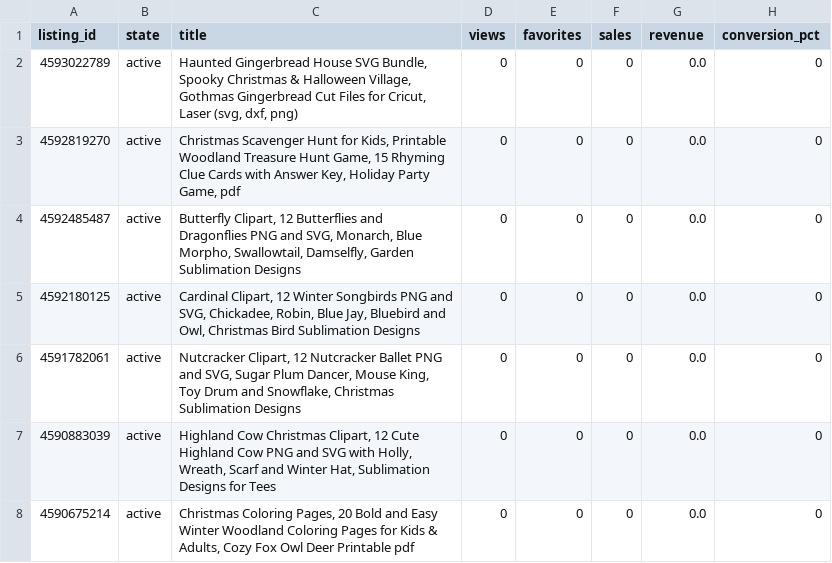
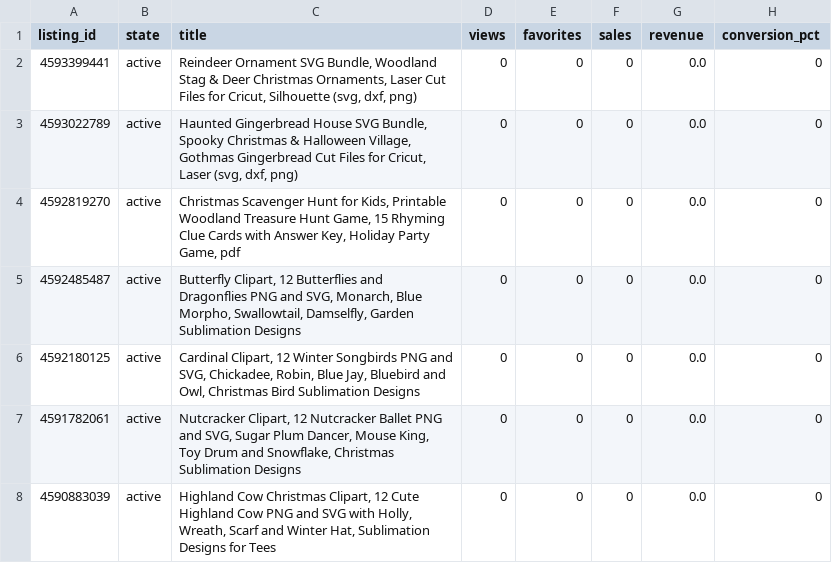
Before and after one commit to brianlotzemusic-glitch/WaltyCal, a CSV file: stats/listings.csv, drawn as a sheet; only a part is shown; the shorter side is filled out with more unchanged rows.

```diff
--- a/stats/listings.csv
+++ b/stats/listings.csv
@@ -1,2 +1,3 @@
 listing_id,state,title,views,favorites,sales,revenue,conversion_pct
+4593399441,active,"Reindeer Ornament SVG Bundle, Woodland Stag & Deer Christmas Ornaments, Laser Cut Files for Cricut, Silhouette (svg, dxf, png)",0,0,0,0.0,0
 4593022789,active,"Haunted Gingerbread House SVG Bundle, Spooky Christmas & Halloween Village, Gothmas Gingerbread Cut Files for Cricut, Laser (svg, dxf, png)",0,0,0,0.0,0
```
Also changed, not shown: 2 other files.
